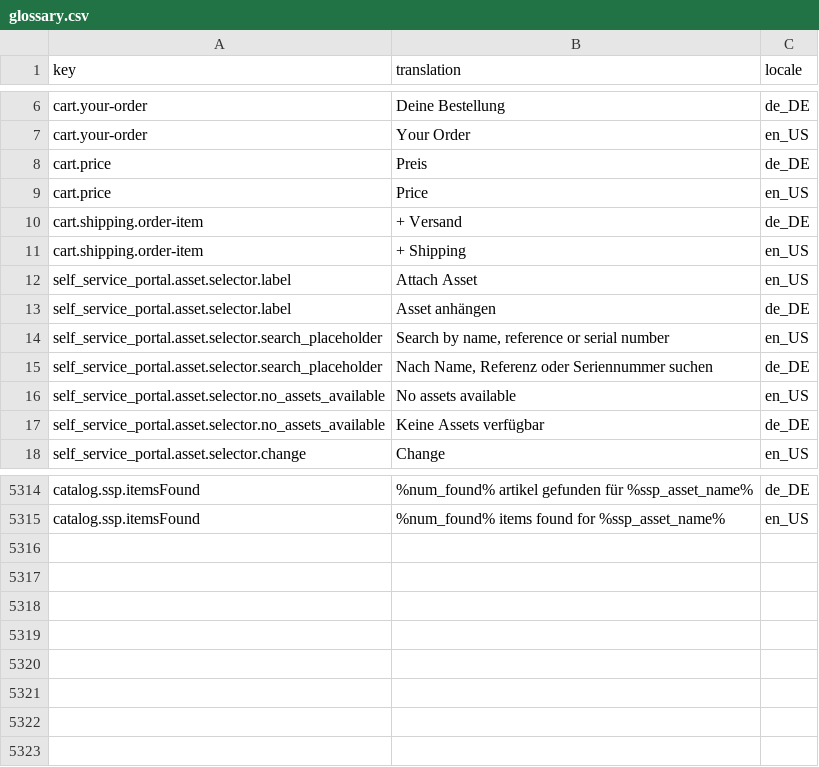
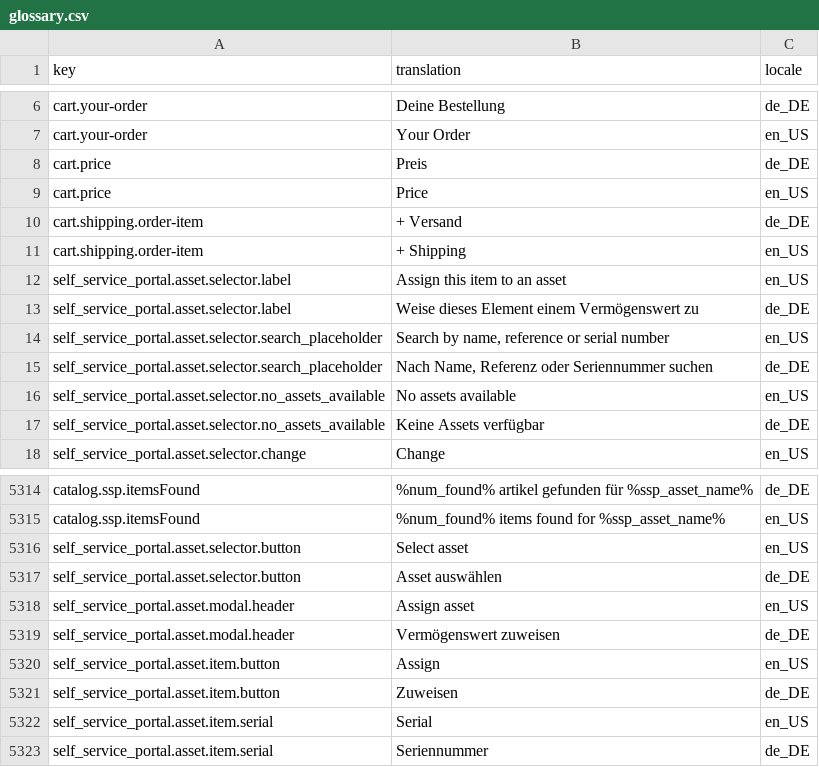
Before and after one commit to spryker-shop/suite, a CSV file: data/import/common/common/glossary.csv, drawn as a sheet; only a part is shown, gaps mark what is left out.

Commit message:
SSP-1521 Assets Endless Scroll. (#9896)
SSP-1521 Assets Endless Scroll.

```diff
--- a/data/import/common/common/glossary.csv
+++ b/data/import/common/common/glossary.csv
@@ -11,4 +11,4 @@ cart.shipping.order-item,+ Versand,de_DE
 cart.shipping.order-item,+ Shipping,en_US
-self_service_portal.asset.selector.label,Attach Asset,en_US
-self_service_portal.asset.selector.label,Asset anhängen,de_DE
+self_service_portal.asset.selector.label,Assign this item to an asset,en_US
+self_service_portal.asset.selector.label,Weise dieses Element einem Vermögenswert zu,de_DE
 self_service_portal.asset.selector.search_placeholder,"Search by name, reference or serial number",en_US
@@ -5315 +5315,9 @@ catalog.ssp.itemsFound,%num_found% artikel gefunden für %ssp_asset_name%,de_DE
 catalog.ssp.itemsFound,%num_found% items found for %ssp_asset_name%,en_US
+self_service_portal.asset.selector.button,Select asset,en_US
+self_service_portal.asset.selector.button,Asset auswählen,de_DE
+self_service_portal.asset.modal.header,Assign asset,en_US
+self_service_portal.asset.modal.header,Vermögenswert zuweisen,de_DE
+self_service_portal.asset.item.button,Assign,en_US
+self_service_portal.asset.item.button,Zuweisen,de_DE
+self_service_portal.asset.item.serial,Serial,en_US
+self_service_portal.asset.item.serial,Seriennummer,de_DE
```
Also changed, not shown: 4 other files.
